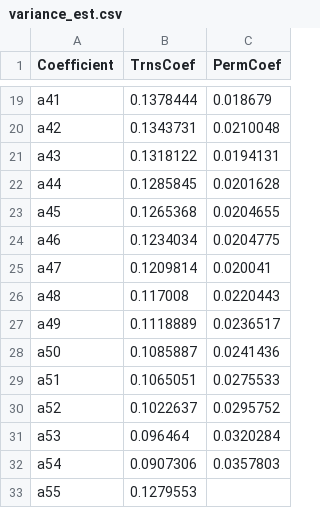
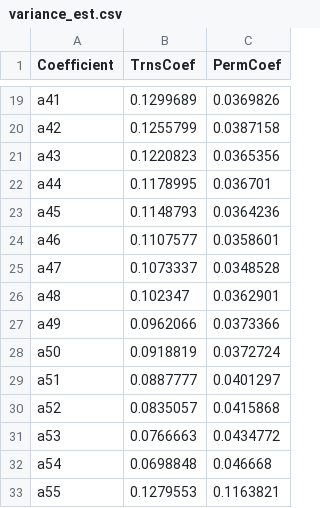
Before and after one commit to econ-ark/HARK, a CSV file: HARK/Calibration/Income/sabelhaus_song/variance_est.csv, drawn as a sheet; only a part is shown, gaps mark what is left out; the diff covers the shown part only; the diff names each change by its address in the sheet, - before the commit and + after, or states it on an @@ line.

Commit message:
Fix estimates

```diff
--- a/HARK/Calibration/Income/sabelhaus_song/variance_est.csv
+++ b/HARK/Calibration/Income/sabelhaus_song/variance_est.csv
-B19 (TrnsCoef): 0.1378444
+B19 (TrnsCoef): 0.1299689
-C19 (PermCoef): 0.018679
+C19 (PermCoef): 0.0369826
-B20 (TrnsCoef): 0.1343731
+B20 (TrnsCoef): 0.1255799
-C20 (PermCoef): 0.0210048
+C20 (PermCoef): 0.0387158
-B21 (TrnsCoef): 0.1318122
+B21 (TrnsCoef): 0.1220823
-C21 (PermCoef): 0.0194131
+C21 (PermCoef): 0.0365356
-B22 (TrnsCoef): 0.1285845
+B22 (TrnsCoef): 0.1178995
-C22 (PermCoef): 0.0201628
+C22 (PermCoef): 0.036701
-B23 (TrnsCoef): 0.1265368
+B23 (TrnsCoef): 0.1148793
-C23 (PermCoef): 0.0204655
+C23 (PermCoef): 0.0364236
-B24 (TrnsCoef): 0.1234034
+B24 (TrnsCoef): 0.1107577
-C24 (PermCoef): 0.0204775
+C24 (PermCoef): 0.0358601
-B25 (TrnsCoef): 0.1209814
+B25 (TrnsCoef): 0.1073337
-C25 (PermCoef): 0.020041
+C25 (PermCoef): 0.0348528
-B26 (TrnsCoef): 0.117008
+B26 (TrnsCoef): 0.102347
-C26 (PermCoef): 0.0220443
+C26 (PermCoef): 0.0362901
-B27 (TrnsCoef): 0.1118889
+B27 (TrnsCoef): 0.0962066
-C27 (PermCoef): 0.0236517
+C27 (PermCoef): 0.0373366
-B28 (TrnsCoef): 0.1085887
+B28 (TrnsCoef): 0.0918819
-C28 (PermCoef): 0.0241436
+C28 (PermCoef): 0.0372724
-B29 (TrnsCoef): 0.1065051
+B29 (TrnsCoef): 0.0887777
-C29 (PermCoef): 0.0275533
+C29 (PermCoef): 0.0401297
-B30 (TrnsCoef): 0.1022637
+B30 (TrnsCoef): 0.0835057
-C30 (PermCoef): 0.0295752
+C30 (PermCoef): 0.0415868
-B31 (TrnsCoef): 0.096464
+B31 (TrnsCoef): 0.0766663
-C31 (PermCoef): 0.0320284
+C31 (PermCoef): 0.0434772
-B32 (TrnsCoef): 0.0907306
+B32 (TrnsCoef): 0.0698848
-C32 (PermCoef): 0.0357803
+C32 (PermCoef): 0.046668
-C33 (PermCoef): (empty)
+C33 (PermCoef): 0.1163821
```
Also changed, not shown: 32 edited cells elsewhere in this file.
